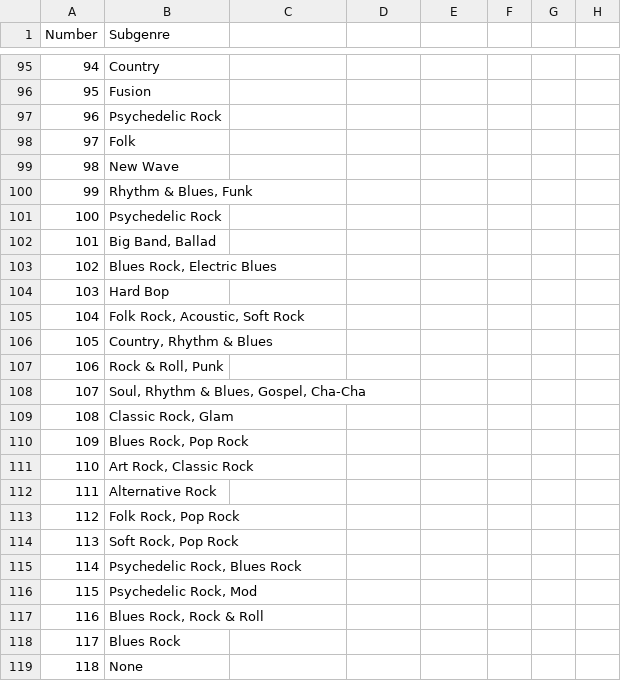
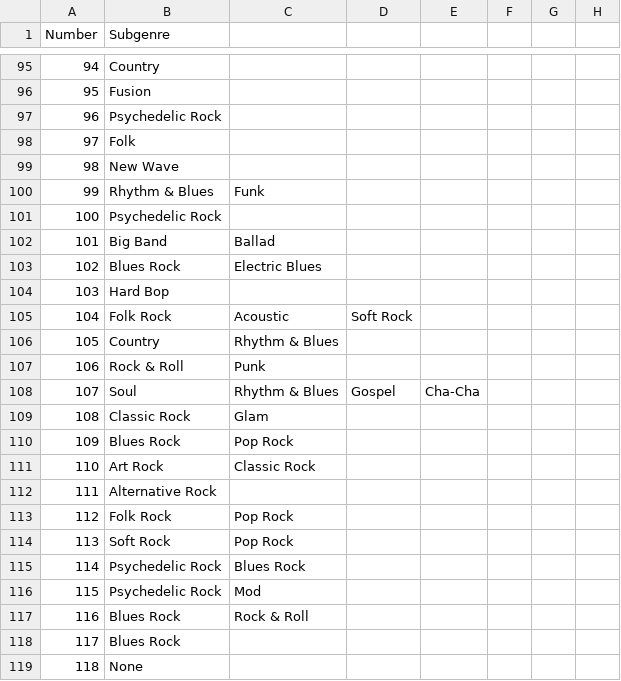
Before and after one commit to geraldcraig/vscode, a CSV file: webdev/assignment/data/subgenre.csv, drawn as a sheet; only a part is shown, gaps mark what is left out; the diff covers the shown part only.

```diff
--- a/webdev/assignment/data/subgenre.csv
+++ b/webdev/assignment/data/subgenre.csv
@@ -99,20 +99,20 @@ Number,Subgenre
 98,New Wave
-99,"Rhythm & Blues, Funk"
+99,Rhythm & Blues, Funk
 100,Psychedelic Rock
-101,"Big Band, Ballad"
-102,"Blues Rock, Electric Blues"
+101,Big Band, Ballad
+102,Blues Rock, Electric Blues
 103,Hard Bop
-104,"Folk Rock, Acoustic, Soft Rock"
-105,"Country, Rhythm & Blues"
-106,"Rock & Roll, Punk"
-107,"Soul, Rhythm & Blues, Gospel, Cha-Cha"
-108,"Classic Rock, Glam"
-109,"Blues Rock, Pop Rock"
-110,"Art Rock, Classic Rock"
+104,Folk Rock, Acoustic, Soft Rock
+105,Country, Rhythm & Blues
+106,Rock & Roll, Punk
+107,Soul, Rhythm & Blues, Gospel, Cha-Cha
+108,Classic Rock, Glam
+109,Blues Rock, Pop Rock
+110,Art Rock, Classic Rock
 111,Alternative Rock
-112,"Folk Rock, Pop Rock"
-113,"Soft Rock, Pop Rock"
-114,"Psychedelic Rock, Blues Rock"
-115,"Psychedelic Rock, Mod"
-116,"Blues Rock, Rock & Roll"
+112,Folk Rock, Pop Rock
+113,Soft Rock, Pop Rock
+114,Psychedelic Rock, Blues Rock
+115,Psychedelic Rock, Mod
+116,Blues Rock, Rock & Roll
 117,Blues Rock
```
Also changed, not shown: 128 edited cells elsewhere in this file, webdev/assignment/data/album.csv.
